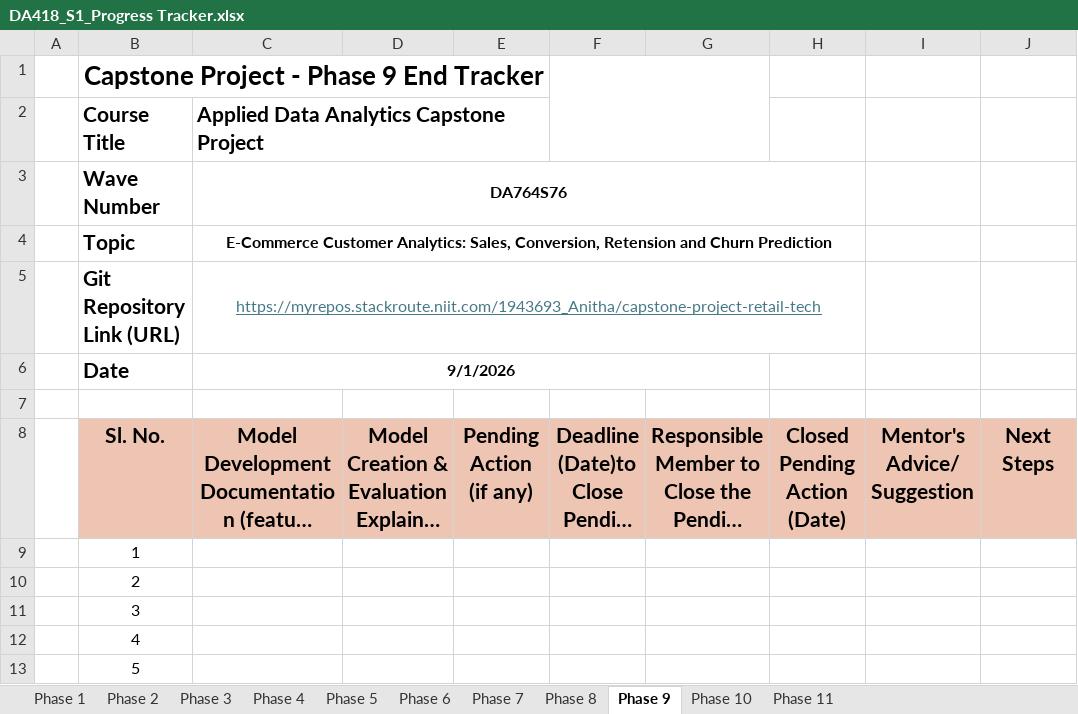
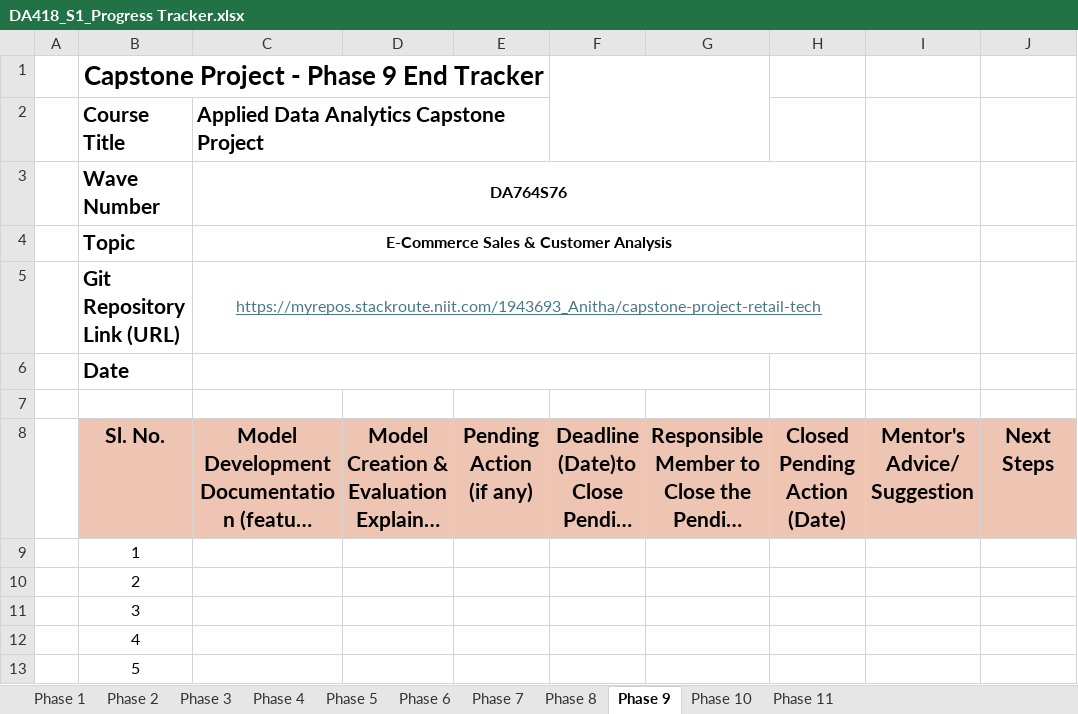
Before and after one commit to Anitha1982/Capstone-Project-Retail-Tech, an Excel workbook: project_files/DA418_S1_Progress Tracker.xlsx, sheet Phase 9, drawn as a sheet; only a part is shown; long unchanged cells end in …; values as stored, in another font and other column widths than the file's, no borders; charts and pictures not drawn; the diff names each change by its address in the sheet, - before the commit and + after, or states it on an @@ line.

```diff
--- a/project_files/DA418_S1_Progress Tracker.xlsx (sheet Phase 9)
+++ b/project_files/DA418_S1_Progress Tracker.xlsx (sheet Phase 9)
-C4: E-Commerce Customer Analytics: Sales, Conversion, Retension and Churn Prediction
+C4: E-Commerce Sales & Customer Analysis
-C6: 9/1/2026
+C6: (empty)
```
Also changed, not shown: sheet Phase 8, sheet Phase 7, sheet Phase 6, sheet Phase 1, sheet Phase 2, sheet Phase 4, 2 more sheets, project_files/DA418_S1_Project_Evaluation Matrix.xlsx, 27 other files.
